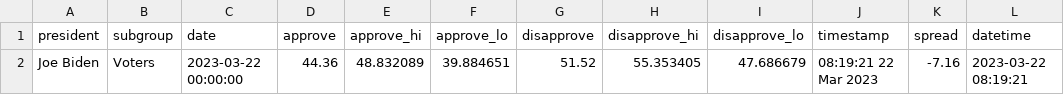
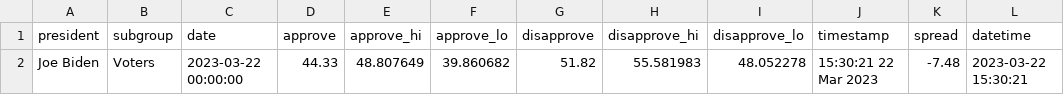
Before and after one commit to stiles/biden-polls, a CSV file: data/processed/biden_approval_trend_538_latest_voters.csv, drawn as a sheet; only a part is shown; the diff names each change by its address in the sheet, - before the commit and + after, or states it on an @@ line.

```diff
--- a/data/processed/biden_approval_trend_538_latest_voters.csv
+++ b/data/processed/biden_approval_trend_538_latest_voters.csv
-D2 (approve): 44.36
+D2 (approve): 44.33
-E2 (approve_hi): 48.832089
+E2 (approve_hi): 48.807649
-F2 (approve_lo): 39.884651
+F2 (approve_lo): 39.860682
-G2 (disapprove): 51.52
+G2 (disapprove): 51.82
-H2 (disapprove_hi): 55.353405
+H2 (disapprove_hi): 55.581983
-I2 (disapprove_lo): 47.686679
+I2 (disapprove_lo): 48.052278
-J2 (timestamp): 08:19:21 22 Mar 2023
+J2 (timestamp): 15:30:21 22 Mar 2023
-K2 (spread): -7.16
+K2 (spread): -7.48
-L2 (datetime): 2023-03-22 08:19:21
+L2 (datetime): 2023-03-22 15:30:21
```
Also changed, not shown: data/processed/biden_approval_trend_538_adults.csv, data/processed/biden_approval_trend_538_all_polls.csv, 3 other files.
